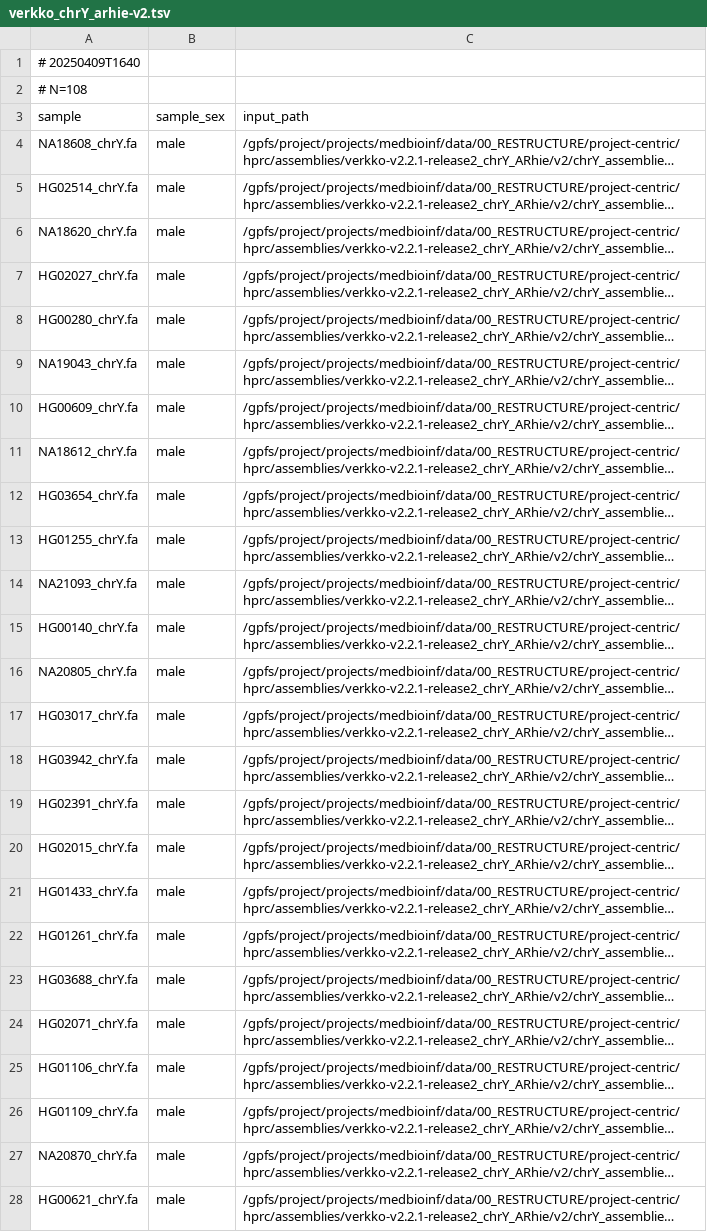
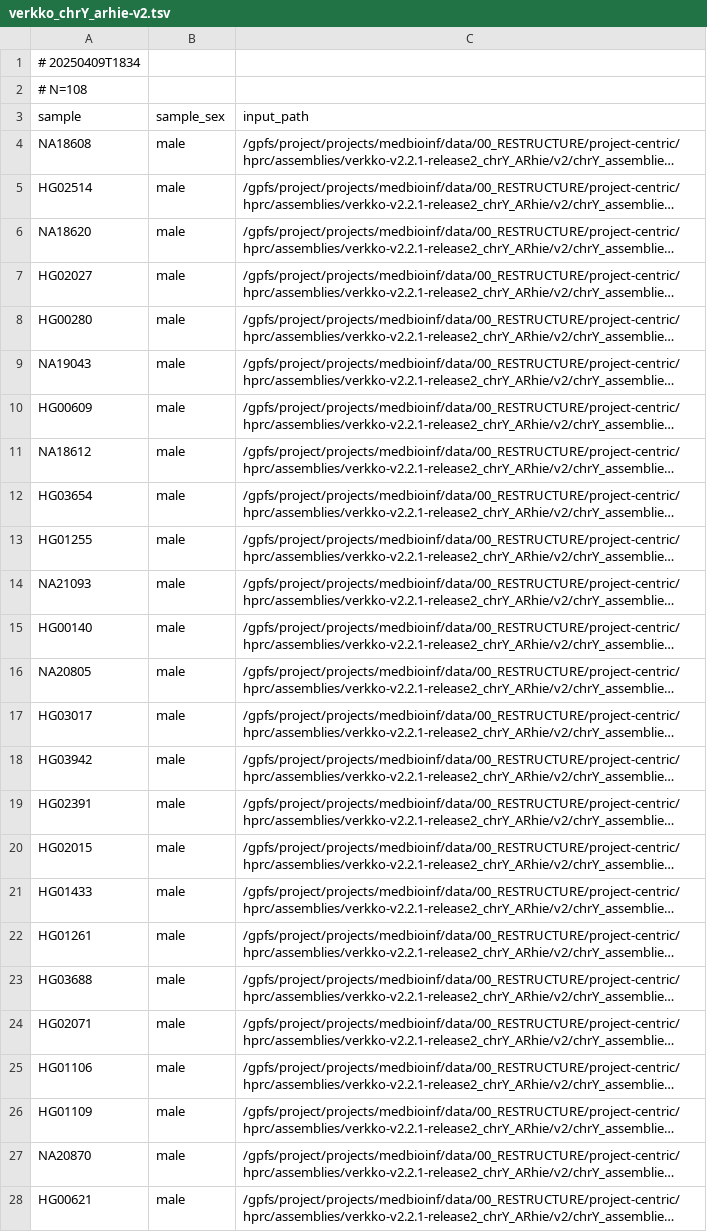
Before and after one commit to core-unit-bioinformatics/project-chrom-y-extended, a TSV file: samples/verkko_chrY_arhie-v2.tsv, drawn as a sheet; only a part is shown; long unchanged cells end in …; the diff covers the shown part only; the diff names each change by its address in the sheet, - before the commit and + after, or states it on an @@ line.

Commit message:
fix sample sheet for ARhie v2

```diff
--- a/samples/verkko_chrY_arhie-v2.tsv
+++ b/samples/verkko_chrY_arhie-v2.tsv
-A1 (sample): # 20250409T1640
+A1 (sample): # 20250409T1834
-A4 (sample): NA18608_chrY.fa
+A4 (sample): NA18608
-A5 (sample): HG02514_chrY.fa
+A5 (sample): HG02514
-A6 (sample): NA18620_chrY.fa
+A6 (sample): NA18620
-A7 (sample): HG02027_chrY.fa
+A7 (sample): HG02027
-A8 (sample): HG00280_chrY.fa
+A8 (sample): HG00280
-A9 (sample): NA19043_chrY.fa
+A9 (sample): NA19043
-A10 (sample): HG00609_chrY.fa
+A10 (sample): HG00609
-A11 (sample): NA18612_chrY.fa
+A11 (sample): NA18612
-A12 (sample): HG03654_chrY.fa
+A12 (sample): HG03654
-A13 (sample): HG01255_chrY.fa
+A13 (sample): HG01255
-A14 (sample): NA21093_chrY.fa
+A14 (sample): NA21093
-A15 (sample): HG00140_chrY.fa
+A15 (sample): HG00140
-A16 (sample): NA20805_chrY.fa
+A16 (sample): NA20805
-A17 (sample): HG03017_chrY.fa
+A17 (sample): HG03017
-A18 (sample): HG03942_chrY.fa
+A18 (sample): HG03942
-A19 (sample): HG02391_chrY.fa
+A19 (sample): HG02391
-A20 (sample): HG02015_chrY.fa
+A20 (sample): HG02015
-A21 (sample): HG01433_chrY.fa
+A21 (sample): HG01433
-A22 (sample): HG01261_chrY.fa
+A22 (sample): HG01261
-A23 (sample): HG03688_chrY.fa
+A23 (sample): HG03688
-A24 (sample): HG02071_chrY.fa
+A24 (sample): HG02071
-A25 (sample): HG01106_chrY.fa
+A25 (sample): HG01106
-A26 (sample): HG01109_chrY.fa
+A26 (sample): HG01109
-A27 (sample): NA20870_chrY.fa
+A27 (sample): NA20870
-A28 (sample): HG00621_chrY.fa
+A28 (sample): HG00621
```
Also changed, not shown: 83 edited cells elsewhere in this file, 1 other file.
